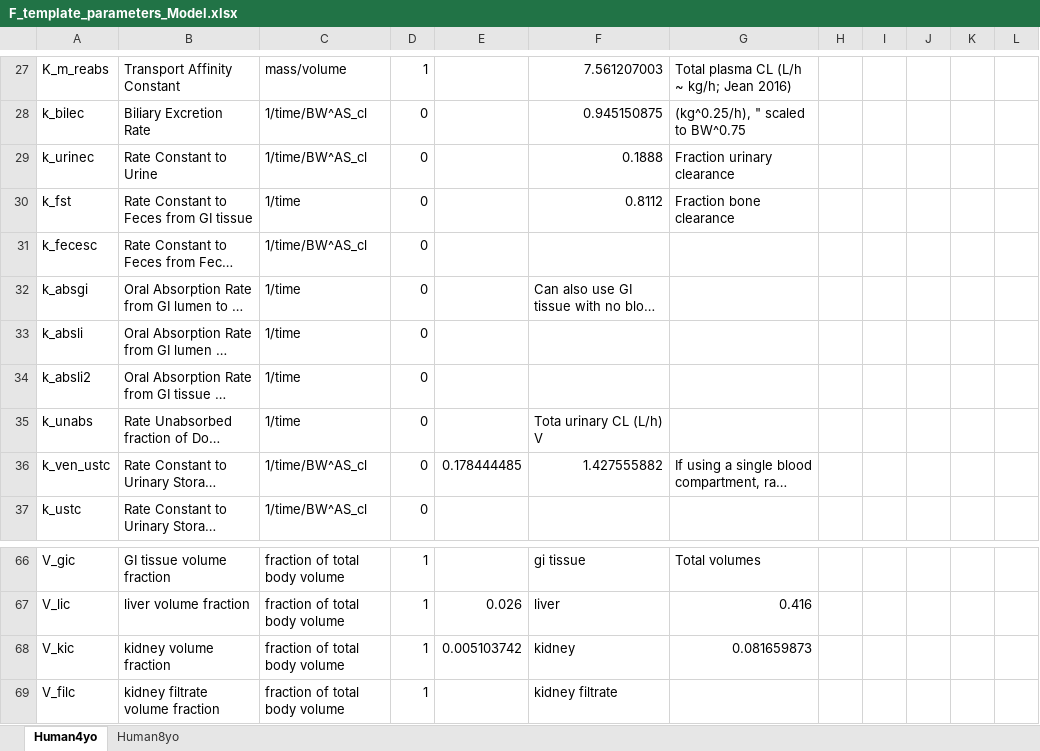
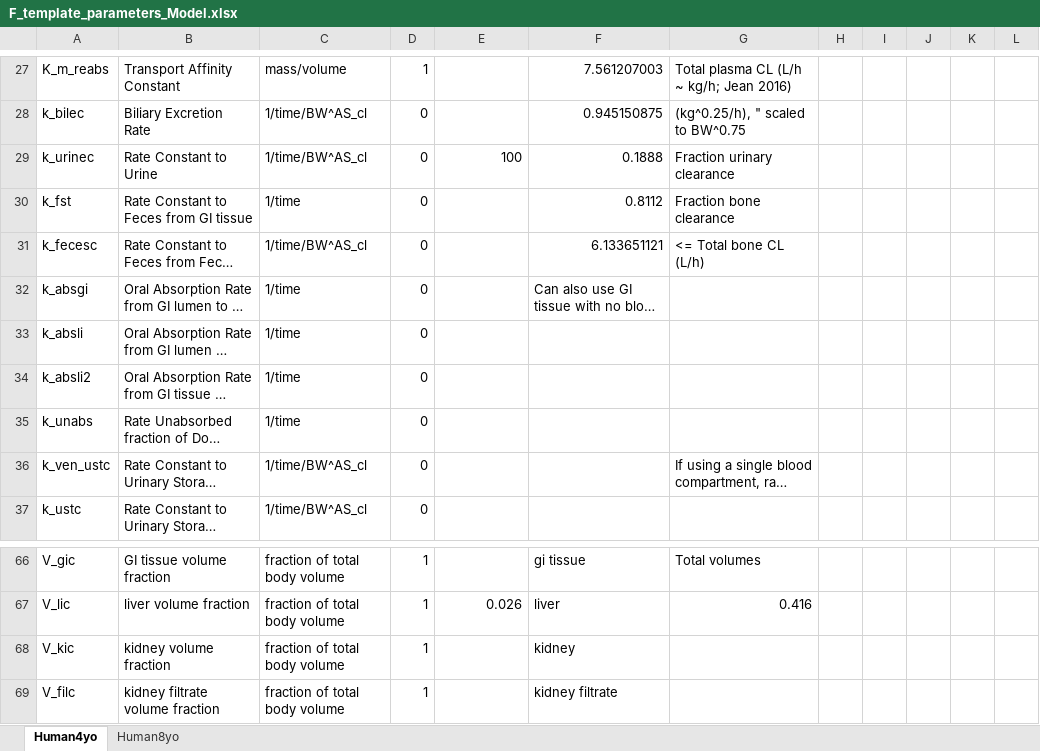
Before and after one commit to schlossman/PBPK_Model_Template_Mod, an Excel workbook: Inputs/F_template_parameters_Model.xlsx, sheet Human4yo, drawn as a sheet; only a part is shown, gaps mark what is left out; long unchanged cells end in …; values as stored, in another font and other column widths than the file's, no cell formats; conditional formats not drawn; the diff covers the shown part only; the diff names each change by its address in the sheet, - before the commit and + after, or states it on an @@ line.

```diff
--- a/Inputs/F_template_parameters_Model.xlsx (sheet Human4yo)
+++ b/Inputs/F_template_parameters_Model.xlsx (sheet Human4yo)
-E29: (empty)
+E29: 100
-F31: (empty)
+F31: 6.133651121
-G31: (empty)
+G31: <= Total bone CL (L/h)
-F35: Tota urinary CL (L/h) V
+F35: (empty)
-E36: 0.178444485
+E36: (empty)
-F36: 1.427555882
+F36: (empty)
-E68: 0.005103742
+E68: (empty)
-G68: 0.081659873
+G68: (empty)
```
Also changed, not shown: 26 edited cells elsewhere in this sheet, cell formats, formulas that keep their value.
